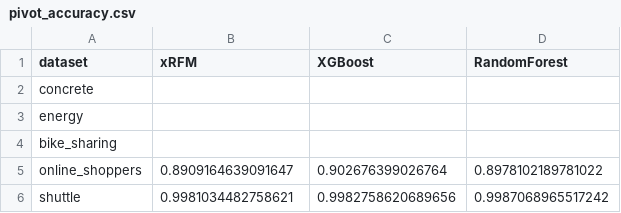
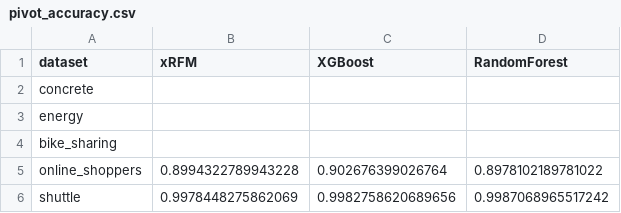
Before and after one commit to Jacklanch/COMP9417-xRFM-project, a CSV file: results/tables/pivot_accuracy.csv, drawn as a sheet.

```diff
--- a/results/tables/pivot_accuracy.csv
+++ b/results/tables/pivot_accuracy.csv
@@ -4,3 +4,3 @@ energy,,,
 bike_sharing,,,
-online_shoppers,0.8909164639091647,0.902676399026764,0.8978102189781022
-shuttle,0.9981034482758621,0.9982758620689656,0.9987068965517242
+online_shoppers,0.8994322789943228,0.902676399026764,0.8978102189781022
+shuttle,0.9978448275862069,0.9982758620689656,0.9987068965517242
```
Also changed, not shown: results/tables/model_results.csv, results/tables/pivot_auc.csv, 7 other files.
